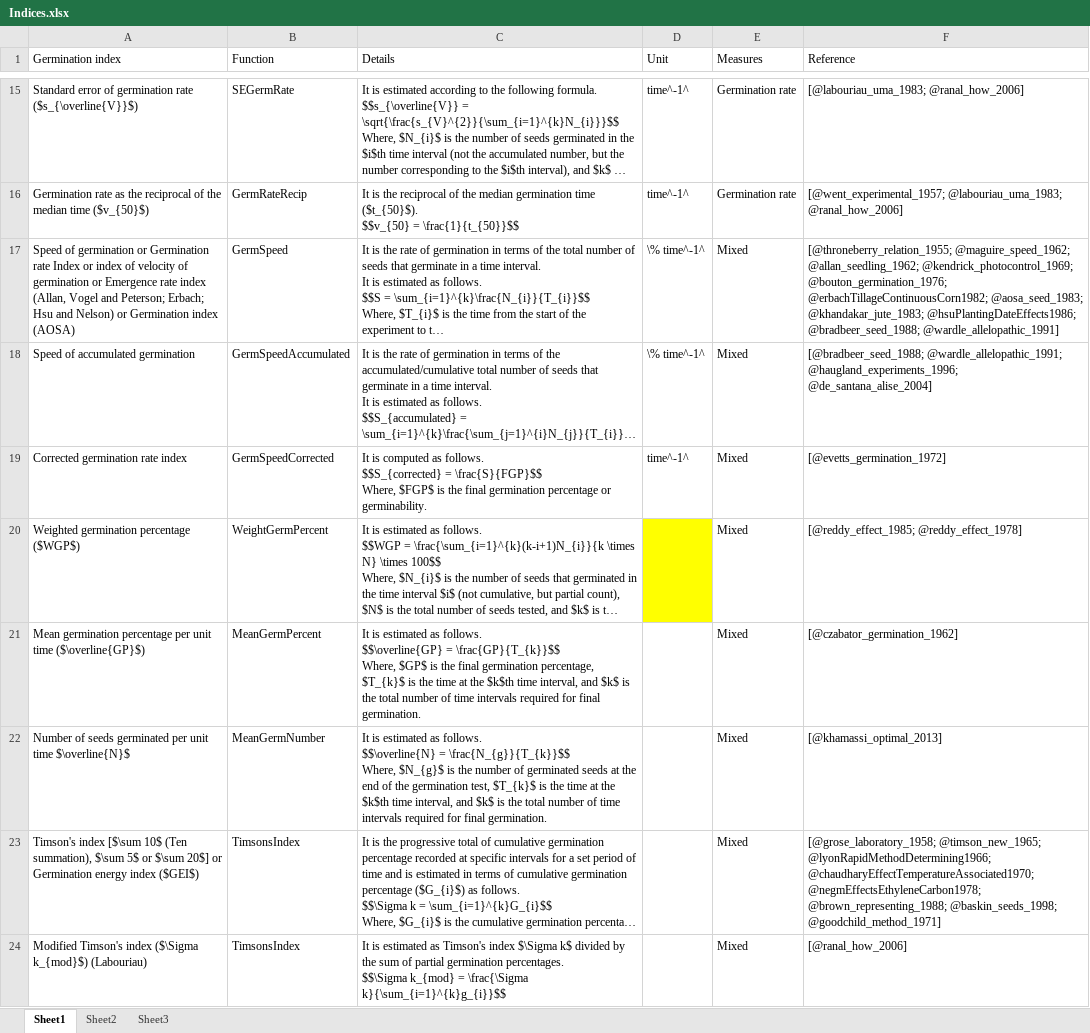
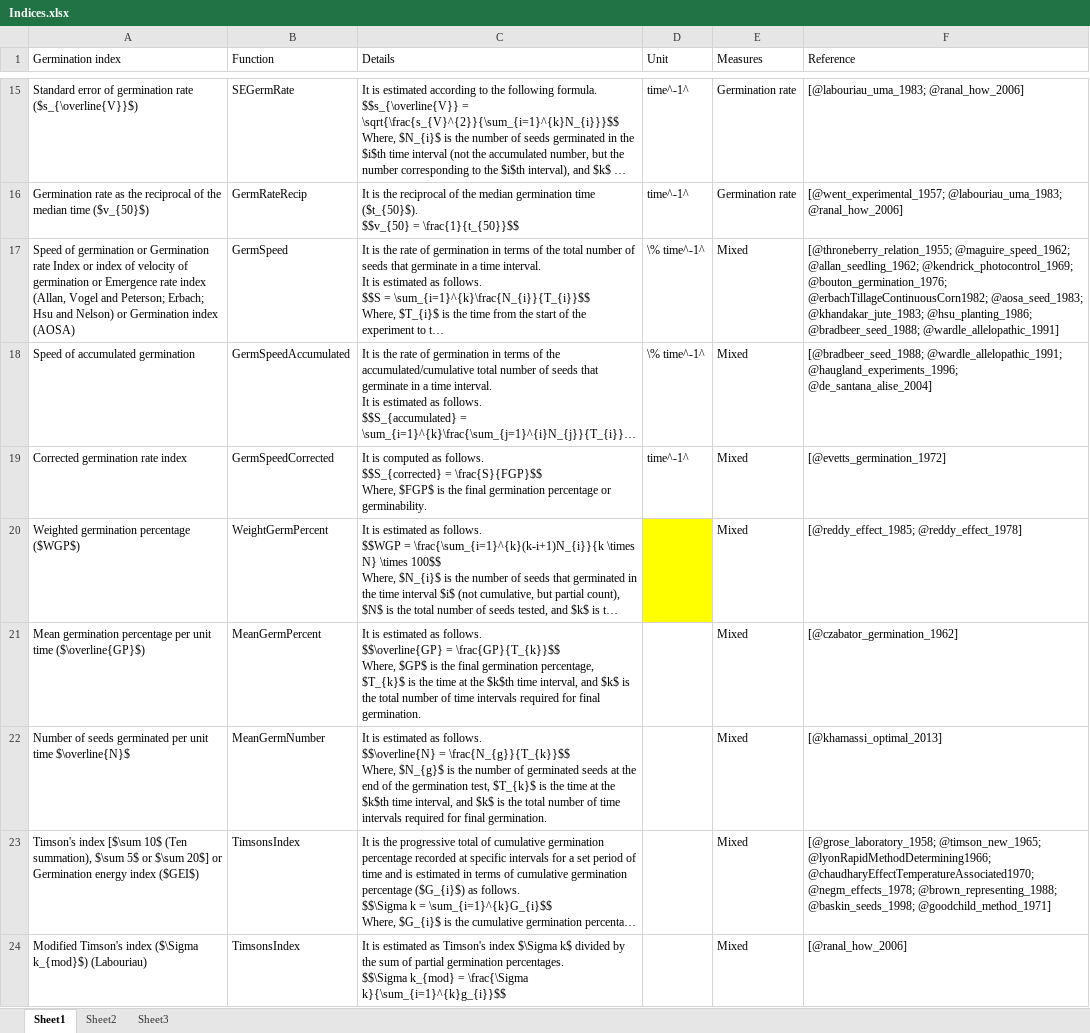
Before and after one commit to aravind-j/germinationmetrics, an Excel workbook: vignettes/Indices.xlsx, sheet Sheet1, drawn as a sheet; only a part is shown, gaps mark what is left out; long unchanged cells end in …; values as stored, in another font and other column widths than the file's, no borders; the diff names each change by its address in the sheet, - before the commit and + after, or states it on an @@ line.

Commit message:
Update references + bibtex key

```diff
--- a/vignettes/Indices.xlsx (sheet Sheet1)
+++ b/vignettes/Indices.xlsx (sheet Sheet1)
-F17 (Reference): …@aosa_seed_1983; @khandakar_jute_1983; @hsuPlantingDateEffects1986; @bradbeer_seed_1988; @wardle_allelopathic_1991]
+F17 (Reference): …@aosa_seed_1983; @khandakar_jute_1983; @hsu_planting_1986; @bradbeer_seed_1988; @wardle_allelopathic_1991]
-F23 (Reference): …@lyonRapidMethodDetermining1966; @chaudharyEffectTemperatureAssociated1970; @negmEffectsEthyleneCarbon1978; @brown_representing_1988; @baskin_seeds_1998;…
+F23 (Reference): …@lyonRapidMethodDetermining1966; @chaudharyEffectTemperatureAssociated1970; @negm_effects_1978; @brown_representing_1988; @baskin_seeds_1998;…
```
Also changed, not shown: 9 other files.
